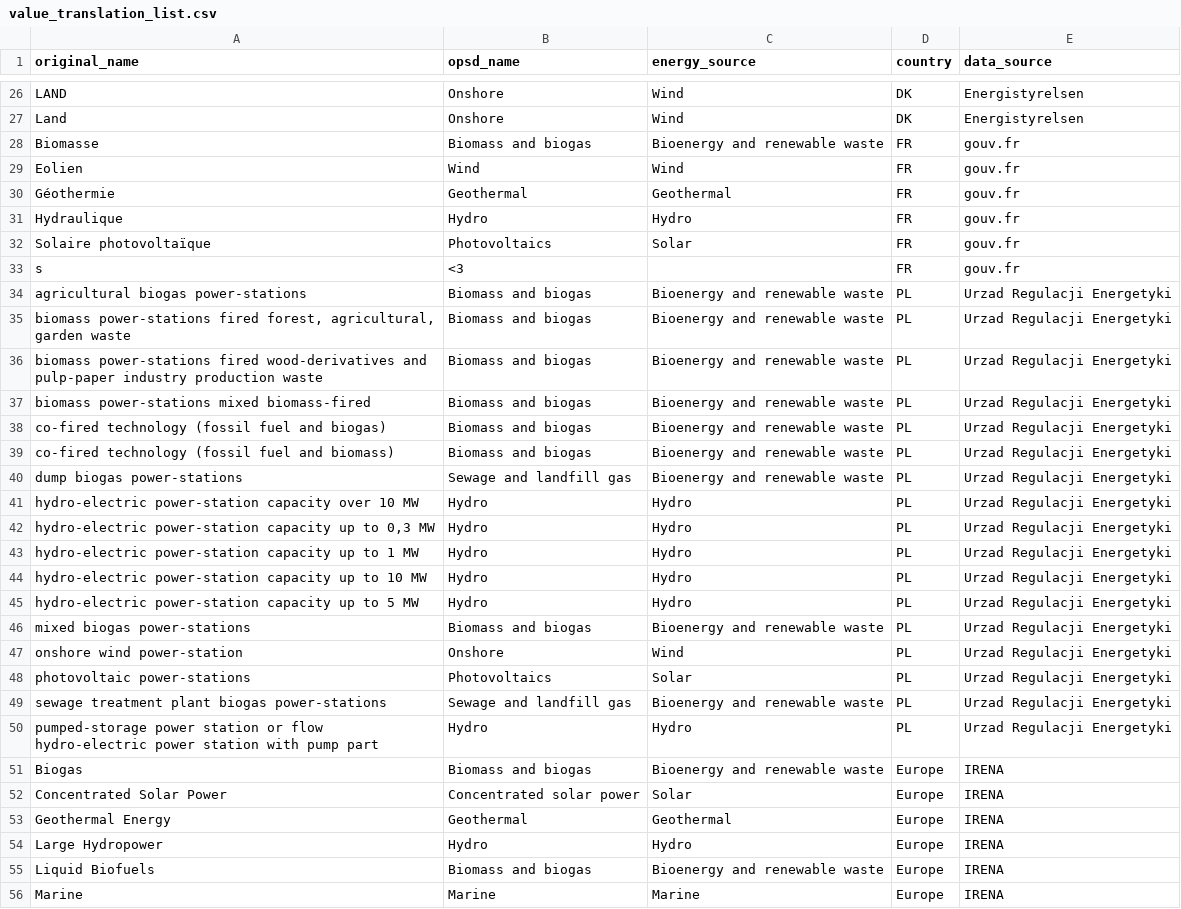
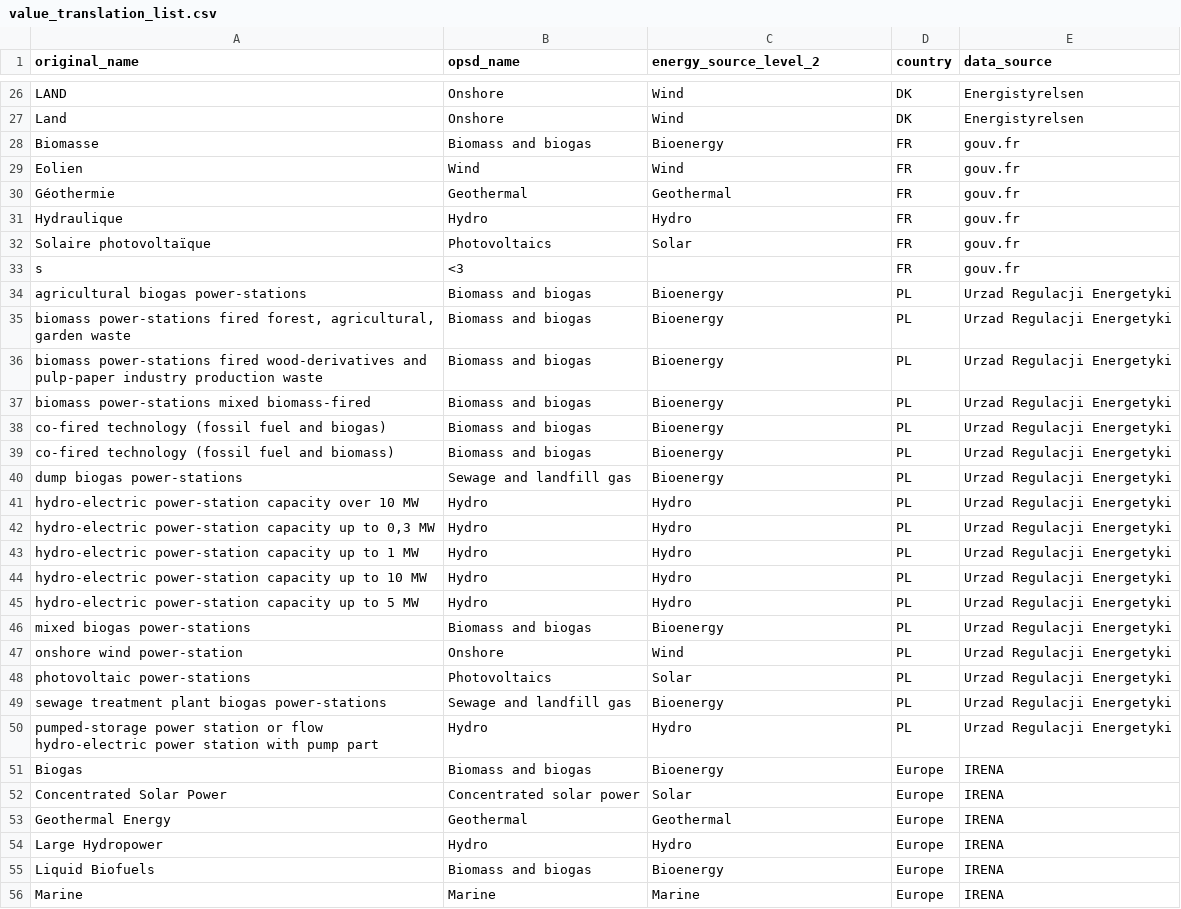
Before and after one commit to Open-Power-System-Data/renewable_power_plants, a CSV file: input/value_translation_list.csv, drawn as a sheet; only a part is shown, gaps mark what is left out; the diff covers the shown part only.

Commit message:
changed structure of energy_sources in output files to labels energy_source_level_1, energy_source_level_2, energy_source_level_3, technology

```diff
--- a/input/value_translation_list.csv
+++ b/input/value_translation_list.csv
@@ -1 +1 @@
-original_name,opsd_name,energy_source,country,data_source
+original_name,opsd_name,energy_source_level_2,country,data_source
@@ -27,3 +27,3 @@ LAND,Onshore,Wind,DK,Energistyrelsen
 Land,Onshore,Wind,DK,Energistyrelsen
-Biomasse,Biomass and biogas,Bioenergy and renewable waste,FR,gouv.fr
+Biomasse,Biomass and biogas,Bioenergy,FR,gouv.fr
 Eolien,Wind,Wind,FR,gouv.fr
@@ -33,9 +33,9 @@ Solaire photovoltaïque,Photovoltaics,Solar,FR,gouv.fr
 s,<3,,FR,gouv.fr
-agricultural biogas power-stations,Biomass and biogas,Bioenergy and renewable waste,PL,Urzad Regulacji Energetyki
-"biomass power-stations fired forest, agricultural, garden waste",Biomass and biogas,Bioenergy and renewable waste,PL,Urzad Regulacji Energetyki
-biomass power-stations fired wood-derivatives and pulp-paper industry production waste,Biomass and biogas,Bioenergy and renewable waste,PL,Urzad Regulacji Energetyki
-biomass power-stations mixed biomass-fired,Biomass and biogas,Bioenergy and renewable waste,PL,Urzad Regulacji Energetyki
-co-fired technology (fossil fuel and biogas),Biomass and biogas,Bioenergy and renewable waste,PL,Urzad Regulacji Energetyki
-co-fired technology (fossil fuel and biomass),Biomass and biogas,Bioenergy and renewable waste,PL,Urzad Regulacji Energetyki
-dump biogas power-stations,Sewage and landfill gas,Bioenergy and renewable waste,PL,Urzad Regulacji Energetyki
+agricultural biogas power-stations,Biomass and biogas,Bioenergy,PL,Urzad Regulacji Energetyki
+"biomass power-stations fired forest, agricultural, garden waste",Biomass and biogas,Bioenergy,PL,Urzad Regulacji Energetyki
+biomass power-stations fired wood-derivatives and pulp-paper industry production waste,Biomass and biogas,Bioenergy,PL,Urzad Regulacji Energetyki
+biomass power-stations mixed biomass-fired,Biomass and biogas,Bioenergy,PL,Urzad Regulacji Energetyki
+co-fired technology (fossil fuel and biogas),Biomass and biogas,Bioenergy,PL,Urzad Regulacji Energetyki
+co-fired technology (fossil fuel and biomass),Biomass and biogas,Bioenergy,PL,Urzad Regulacji Energetyki
+dump biogas power-stations,Sewage and landfill gas,Bioenergy,PL,Urzad Regulacji Energetyki
 hydro-electric power-station capacity over 10 MW,Hydro,Hydro,PL,Urzad Regulacji Energetyki
@@ -45,8 +45,8 @@ hydro-electric power-station capacity up to 10 MW,Hydro,Hydro,PL,Urzad Regulacji
 hydro-electric power-station capacity up to 5 MW,Hydro,Hydro,PL,Urzad Regulacji Energetyki
-mixed biogas power-stations,Biomass and biogas,Bioenergy and renewable waste,PL,Urzad Regulacji Energetyki
+mixed biogas power-stations,Biomass and biogas,Bioenergy,PL,Urzad Regulacji Energetyki
 onshore wind power-station,Onshore,Wind,PL,Urzad Regulacji Energetyki
 photovoltaic power-stations,Photovoltaics,Solar,PL,Urzad Regulacji Energetyki
-sewage treatment plant biogas power-stations,Sewage and landfill gas,Bioenergy and renewable waste,PL,Urzad Regulacji Energetyki
+sewage treatment plant biogas power-stations,Sewage and landfill gas,Bioenergy,PL,Urzad Regulacji Energetyki
 pumped-storage power station or flow hydro-electric power station with pump part,Hydro,Hydro,PL,Urzad Regulacji Energetyki
-Biogas,Biomass and biogas,Bioenergy and renewable waste,Europe,IRENA
+Biogas,Biomass and biogas,Bioenergy,Europe,IRENA
 Concentrated Solar Power,Concentrated solar power,Solar,Europe,IRENA
@@ -54,3 +54,3 @@ Geothermal Energy,Geothermal,Geothermal,Europe,IRENA
 Large Hydropower,Hydro,Hydro,Europe,IRENA
-Liquid Biofuels,Biomass and biogas,Bioenergy and renewable waste,Europe,IRENA
+Liquid Biofuels,Biomass and biogas,Bioenergy,Europe,IRENA
 Marine,Marine,Marine,Europe,IRENA
```
Also changed, not shown: 5 edited cells elsewhere in this file, input/column_translation_list.csv, 2 other files.
